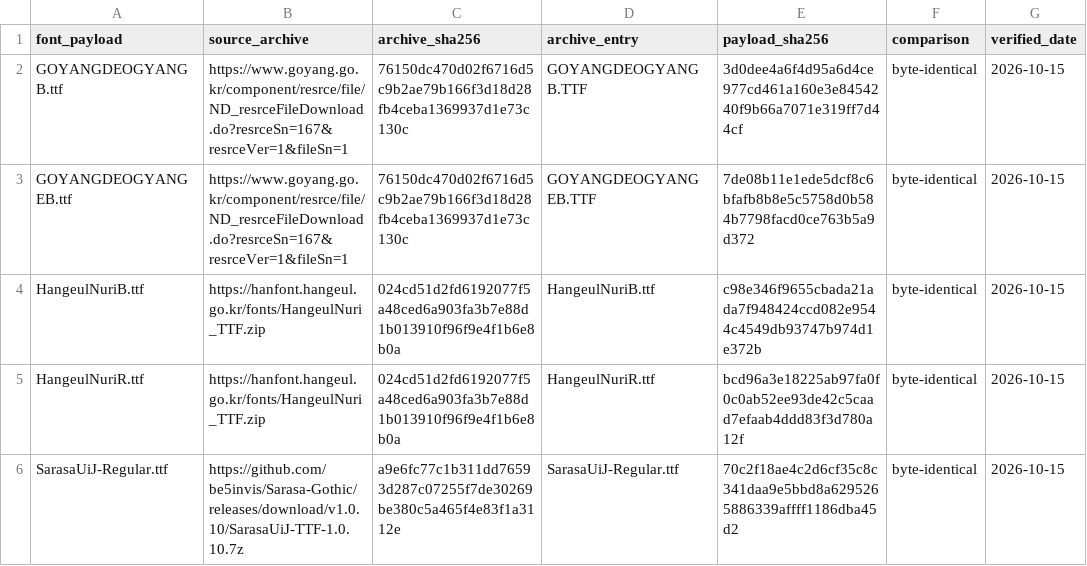
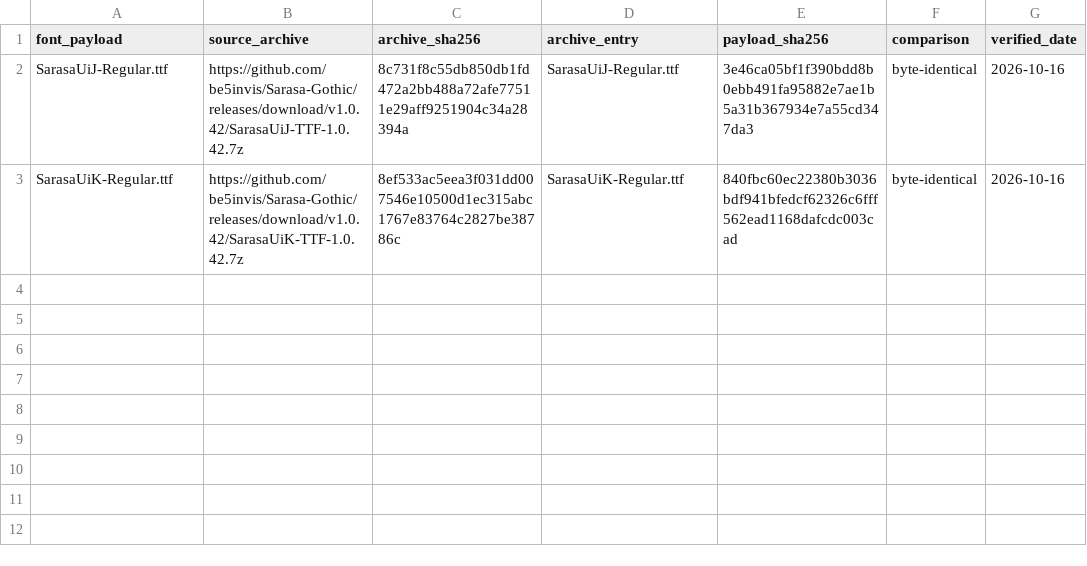
Before and after one commit to zcube/rw-customfonts, a CSV file: About/FontLicenses/provenance.csv, drawn as a sheet.

```diff
--- a/About/FontLicenses/provenance.csv
+++ b/About/FontLicenses/provenance.csv
@@ -1,6 +1,3 @@
 font_payload,source_archive,archive_sha256,archive_entry,payload_sha256,comparison,verified_date
-GOYANGDEOGYANG B.ttf,https://www.goyang.go.kr/component/resrce/file/ND_resrceFileDownload.do?resrceSn=167&resrceVer=1&fileSn=1,76150dc470d02f6716d5c9b2ae79b166f3d18d28fb4ceba1369937d1e73c130c,GOYANGDEOGYANG B.TTF,3d0dee4a6f4d95a6d4ce977cd461a160e3e8454240f9b66a7071e319ff7d44cf,byte-identical,2026-10-15
-GOYANGDEOGYANG EB.ttf,https://www.goyang.go.kr/component/resrce/file/ND_resrceFileDownload.do?resrceSn=167&resrceVer=1&fileSn=1,76150dc470d02f6716d5c9b2ae79b166f3d18d28fb4ceba1369937d1e73c130c,GOYANGDEOGYANG EB.TTF,7de08b11e1ede5dcf8c6bfafb8b8e5c5758d0b584b7798facd0ce763b5a9d372,byte-identical,2026-10-15
-HangeulNuriB.ttf,https://hanfont.hangeul.go.kr/fonts/HangeulNuri_TTF.zip,024cd51d2fd6192077f5a48ced6a903fa3b7e88d1b013910f96f9e4f1b6e8b0a,HangeulNuriB.ttf,c98e346f9655cbada21ada7f948424ccd082e9544c4549db93747b974d1e372b,byte-identical,2026-10-15
-HangeulNuriR.ttf,https://hanfont.hangeul.go.kr/fonts/HangeulNuri_TTF.zip,024cd51d2fd6192077f5a48ced6a903fa3b7e88d1b013910f96f9e4f1b6e8b0a,HangeulNuriR.ttf,bcd96a3e18225ab97fa0f0c0ab52ee93de42c5caad7efaab4ddd83f3d780a12f,byte-identical,2026-10-15
-SarasaUiJ-Regular.ttf,https://github.com/be5invis/Sarasa-Gothic/releases/download/v1.0.10/SarasaUiJ-TTF-1.0.10.7z,a9e6fc77c1b311dd76593d287c07255f7de30269be380c5a465f4e83f1a3112e,SarasaUiJ-Regular.ttf,70c2f18ae4c2d6cf35c8c341daa9e5bbd8a6295265886339affff1186dba45d2,byte-identical,2026-10-15
+SarasaUiJ-Regular.ttf,https://github.com/be5invis/Sarasa-Gothic/releases/download/v1.0.42/SarasaUiJ-TTF-1.0.42.7z,8c731f8c55db850db1fd472a2bb488a72afe77511e29aff9251904c34a28394a,SarasaUiJ-Regular.ttf,3e46ca05bf1f390bdd8b0ebb491fa95882e7ae1b5a31b367934e7a55cd347da3,byte-identical,2026-10-16
+SarasaUiK-Regular.ttf,https://github.com/be5invis/Sarasa-Gothic/releases/download/v1.0.42/SarasaUiK-TTF-1.0.42.7z,8ef533ac5eea3f031dd007546e10500d1ec315abc1767e83764c2827be38786c,SarasaUiK-Regular.ttf,840fbc60ec22380b3036bdf941bfedcf62326c6fff562ead1168dafcdc003cad,byte-identical,2026-10-16
```
Also changed, not shown: About/FontLicenses/fonts.csv, Source/CustomFonts/Shared/BundledFonts.tsv, 39 other files.
